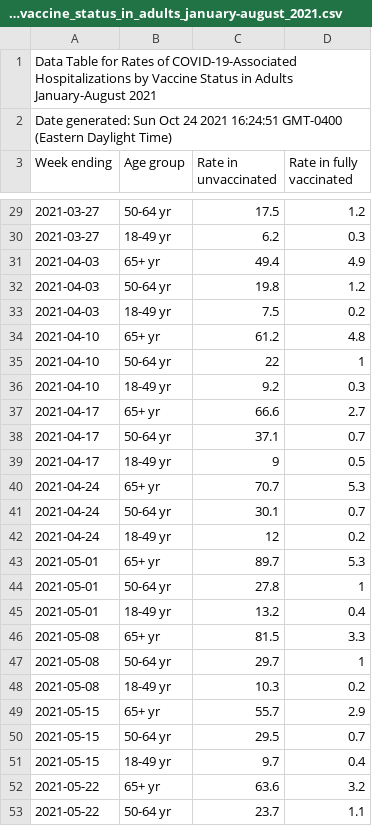
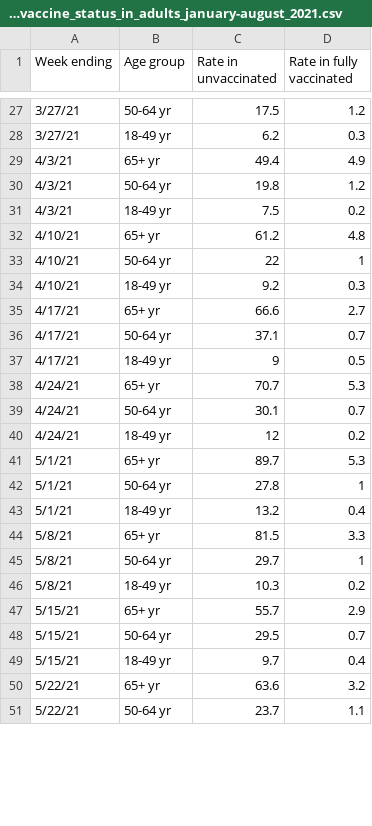
Before and after one commit to stormmvanrooi/covid-healthequity, a CSV file: covid19_project/Resources/associated_hospitalizations_by_vaccine_status_in_adults_january-august_2021.csv, drawn as a sheet; only a part is shown, gaps mark what is left out; the diff covers the shown part only.

```diff
--- a/covid19_project/Resources/associated_hospitalizations_by_vaccine_status_in_adults_january-august_2021.csv
+++ b/covid19_project/Resources/associated_hospitalizations_by_vaccine_status_in_adults_january-august_2021.csv
@@ -1,3 +1 @@
-Data Table for Rates of COVID-19-Associated Hospitalizations by Vaccine Status in Adults January-August 2021
-Date generated: Sun Oct 24 2021 16:24:51 GMT-0400 (Eastern Daylight Time)
 Week ending,Age group,Rate in unvaccinated,Rate in fully vaccinated
@@ -29,25 +27,25 @@ Week ending,Age group,Rate in unvaccinated,Rate in fully vaccinated
-2021-03-27,50-64 yr,17.5,1.2
-2021-03-27,18-49 yr,6.2,0.3
-2021-04-03,65+ yr,49.4,4.9
-2021-04-03,50-64 yr,19.8,1.2
-2021-04-03,18-49 yr,7.5,0.2
-2021-04-10,65+ yr,61.2,4.8
-2021-04-10,50-64 yr,22,1
-2021-04-10,18-49 yr,9.2,0.3
-2021-04-17,65+ yr,66.6,2.7
-2021-04-17,50-64 yr,37.1,0.7
-2021-04-17,18-49 yr,9,0.5
-2021-04-24,65+ yr,70.7,5.3
-2021-04-24,50-64 yr,30.1,0.7
-2021-04-24,18-49 yr,12,0.2
-2021-05-01,65+ yr,89.7,5.3
-2021-05-01,50-64 yr,27.8,1
-2021-05-01,18-49 yr,13.2,0.4
-2021-05-08,65+ yr,81.5,3.3
-2021-05-08,50-64 yr,29.7,1
-2021-05-08,18-49 yr,10.3,0.2
-2021-05-15,65+ yr,55.7,2.9
-2021-05-15,50-64 yr,29.5,0.7
-2021-05-15,18-49 yr,9.7,0.4
-2021-05-22,65+ yr,63.6,3.2
-2021-05-22,50-64 yr,23.7,1.1
+3/27/21,50-64 yr,17.5,1.2
+3/27/21,18-49 yr,6.2,0.3
+4/3/21,65+ yr,49.4,4.9
+4/3/21,50-64 yr,19.8,1.2
+4/3/21,18-49 yr,7.5,0.2
+4/10/21,65+ yr,61.2,4.8
+4/10/21,50-64 yr,22,1
+4/10/21,18-49 yr,9.2,0.3
+4/17/21,65+ yr,66.6,2.7
+4/17/21,50-64 yr,37.1,0.7
+4/17/21,18-49 yr,9,0.5
+4/24/21,65+ yr,70.7,5.3
+4/24/21,50-64 yr,30.1,0.7
+4/24/21,18-49 yr,12,0.2
+5/1/21,65+ yr,89.7,5.3
+5/1/21,50-64 yr,27.8,1
+5/1/21,18-49 yr,13.2,0.4
+5/8/21,65+ yr,81.5,3.3
+5/8/21,50-64 yr,29.7,1
+5/8/21,18-49 yr,10.3,0.2
+5/15/21,65+ yr,55.7,2.9
+5/15/21,50-64 yr,29.5,0.7
+5/15/21,18-49 yr,9.7,0.4
+5/22/21,65+ yr,63.6,3.2
+5/22/21,50-64 yr,23.7,1.1
```
Also changed, not shown: 68 edited cells elsewhere in this file.
